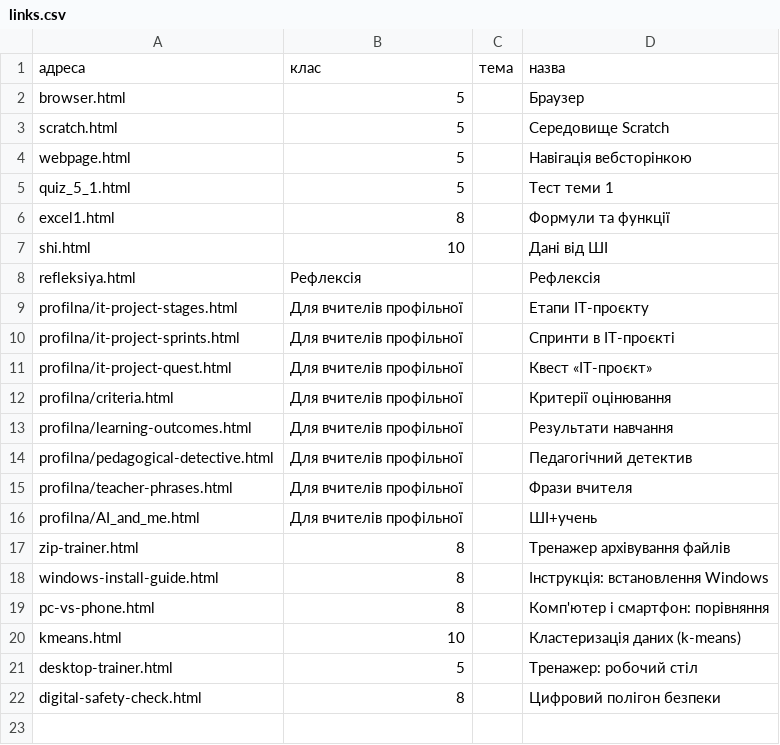
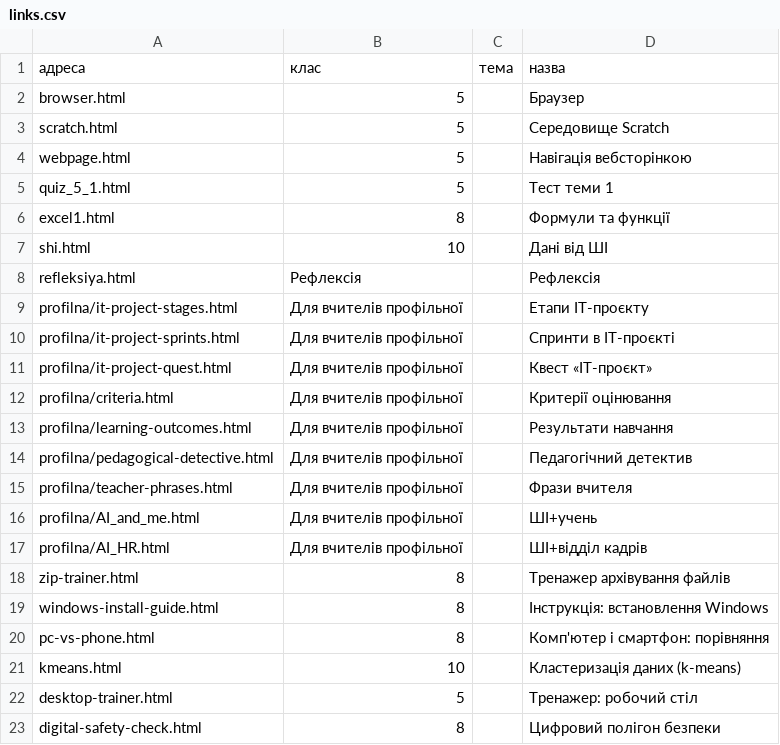
Before and after one commit to oksanapas/dystosvita, a CSV file: links.csv, drawn as a sheet; the diff names each change by its address in the sheet, - before the commit and + after, or states it on an @@ line.

Commit message:
Update links.csv

```diff
--- a/links.csv
+++ b/links.csv
+row 17: profilna/AI_HR.html | Для вчителів профільної |  | ШІ+відділ кадрів
```
